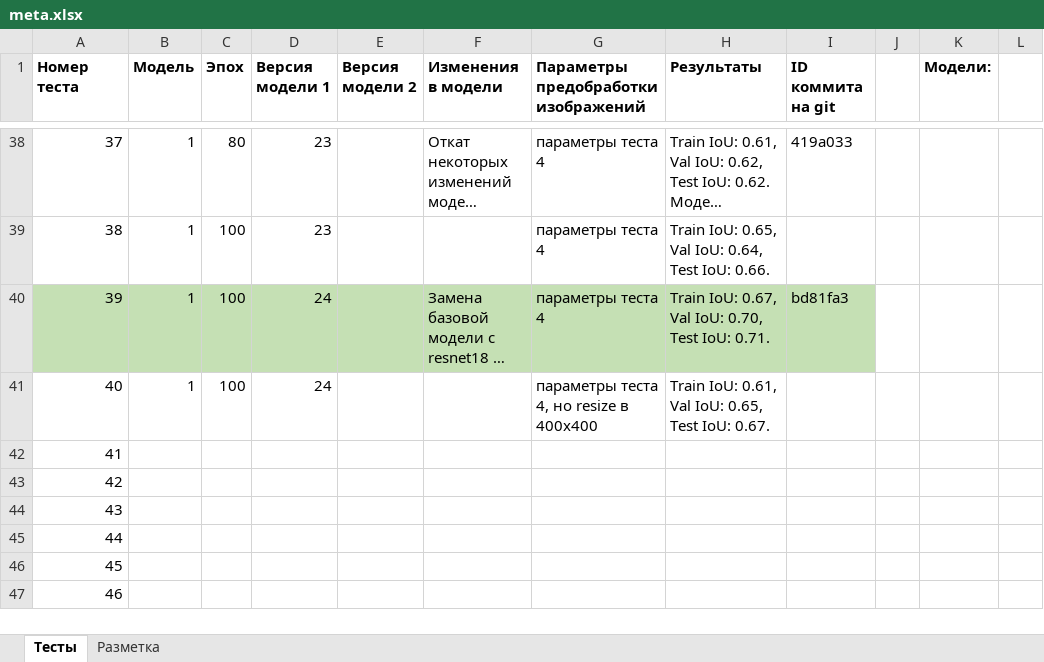
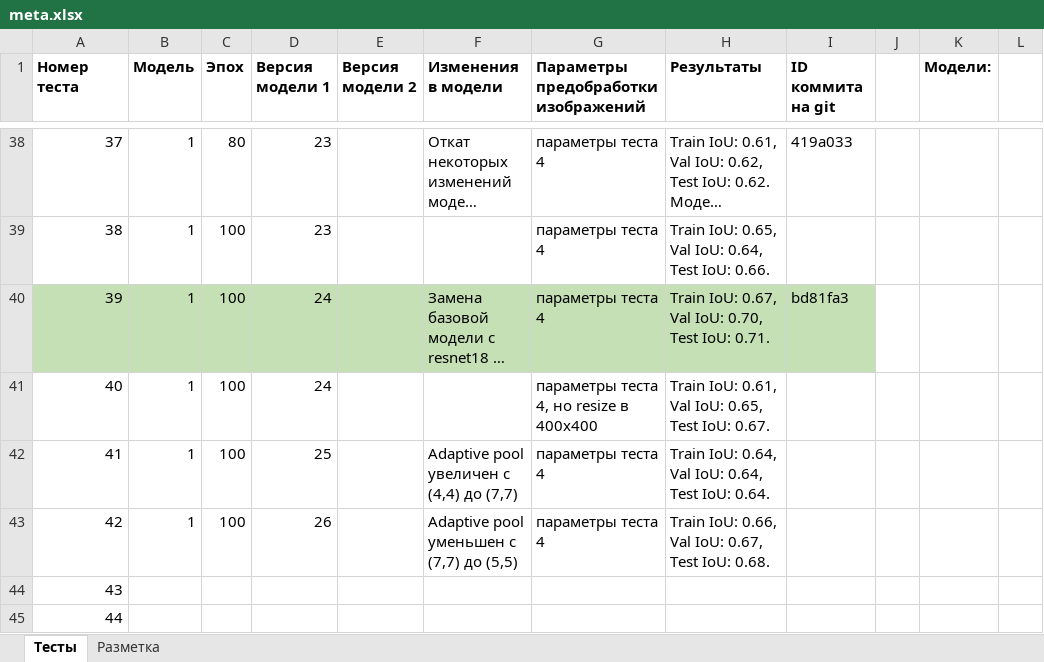
Before and after one commit to VavakinV/balk-classifier, an Excel workbook: media/meta.xlsx, sheet Тесты, drawn as a sheet; only a part is shown, gaps mark what is left out; the shorter side is filled out with more unchanged rows; long unchanged cells end in …; values as stored, in another font and other column widths than the file's, no borders; the diff names each change by its address in the sheet, - before the commit and + after, or states it on an @@ line.

```diff
--- a/media/meta.xlsx (sheet Тесты)
+++ b/media/meta.xlsx (sheet Тесты)
-B42:B43 (Модель): (empty)
+B42:B43 (Модель): 1
-C42:C43 (Эпох): (empty)
+C42:C43 (Эпох): 100
-D42 (Версия модели 1): (empty)
+D42 (Версия модели 1): 25
-F42 (Изменения в модели): (empty)
+F42 (Изменения в модели): Adaptive pool увеличен с (4,4) до (7,7)
-G42:G43: (empty)
+G42:G43: параметры теста 4
-H42 (Результаты): (empty)
+H42 (Результаты): Train IoU: 0.64, Val IoU: 0.64, Test IoU: 0.64.
-D43 (Версия модели 1): (empty)
+D43 (Версия модели 1): 26
-F43 (Изменения в модели): (empty)
+F43 (Изменения в модели): Adaptive pool уменьшен с (7,7) до (5,5)
-H43 (Результаты): (empty)
+H43 (Результаты): Train IoU: 0.66, Val IoU: 0.67, Test IoU: 0.68.
```
Also changed, not shown: 1 other file.
